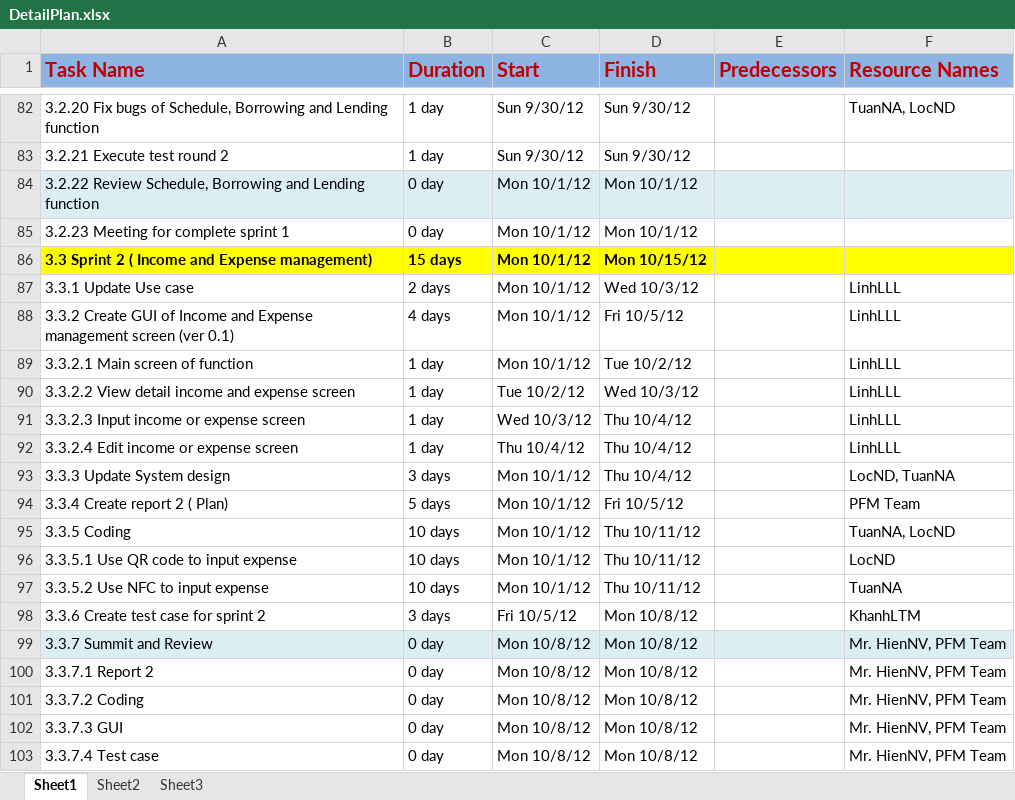
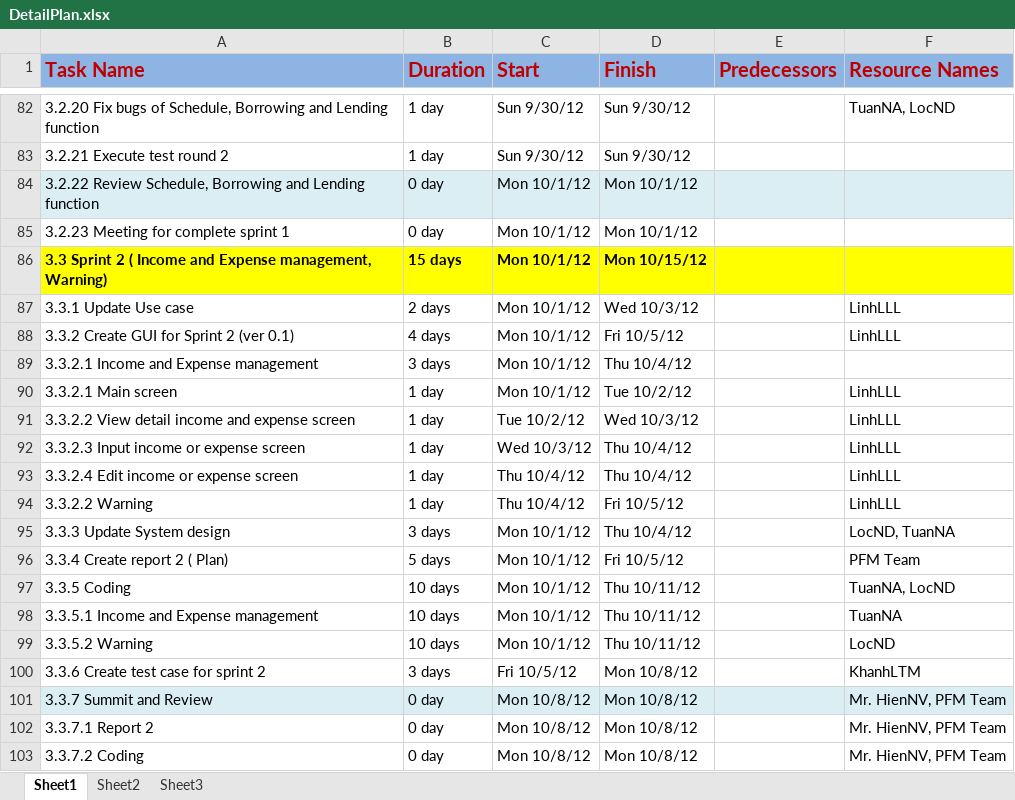
Before and after one commit to sidewinder1/piem2012, an Excel workbook: documents/Plan/DetailPlan.xlsx, sheet Sheet1, drawn as a sheet; only a part is shown, gaps mark what is left out; the shorter side is filled out with more unchanged rows; values as stored, in another font and other column widths than the file's, no borders; removed rows and columns are numbered as before the commit, all else as after; the diff covers the shown part only; the diff names each change by its address in the sheet, - before the commit and + after, or states it on an @@ line.

```diff
--- a/documents/Plan/DetailPlan.xlsx (sheet Sheet1)
+++ b/documents/Plan/DetailPlan.xlsx (sheet Sheet1)
-A86 (Task Name): …and Expense management)
+A86 (Task Name): …and Expense management, Warning)
-A88 (Task Name): …Create GUI of Income and Expense management screen (ver 0.1)
+A88 (Task Name): …Create GUI for Sprint 2 (ver 0.1)
+row 89: 3.3.2.1 Income and Expense management | 3 days | Mon 10/1/12 | Thu 10/4/12
-A90 (Task Name): 3.3.2.1 Main screen of function
+A90 (Task Name): 3.3.2.1 Main screen
+row 94: 3.3.2.2 Warning | 1 day | Thu 10/4/12 | Fri 10/5/12 |  | LinhLLL
-row 96: 3.3.5.1 Use QR code to input expense | 10 days | Mon 10/1/12 | Thu 10/11/12 |  | LocND
-A98 (Task Name): 3.3.5.2 Use NFC to input expense
+A98 (Task Name): 3.3.5.1 Income and Expense management
+row 99: 3.3.5.2 Warning | 10 days | Mon 10/1/12 | Thu 10/11/12 |  | LocND
```
Also changed, not shown: 6 removed rows, 11 edited cells and cell formats elsewhere in this sheet.
